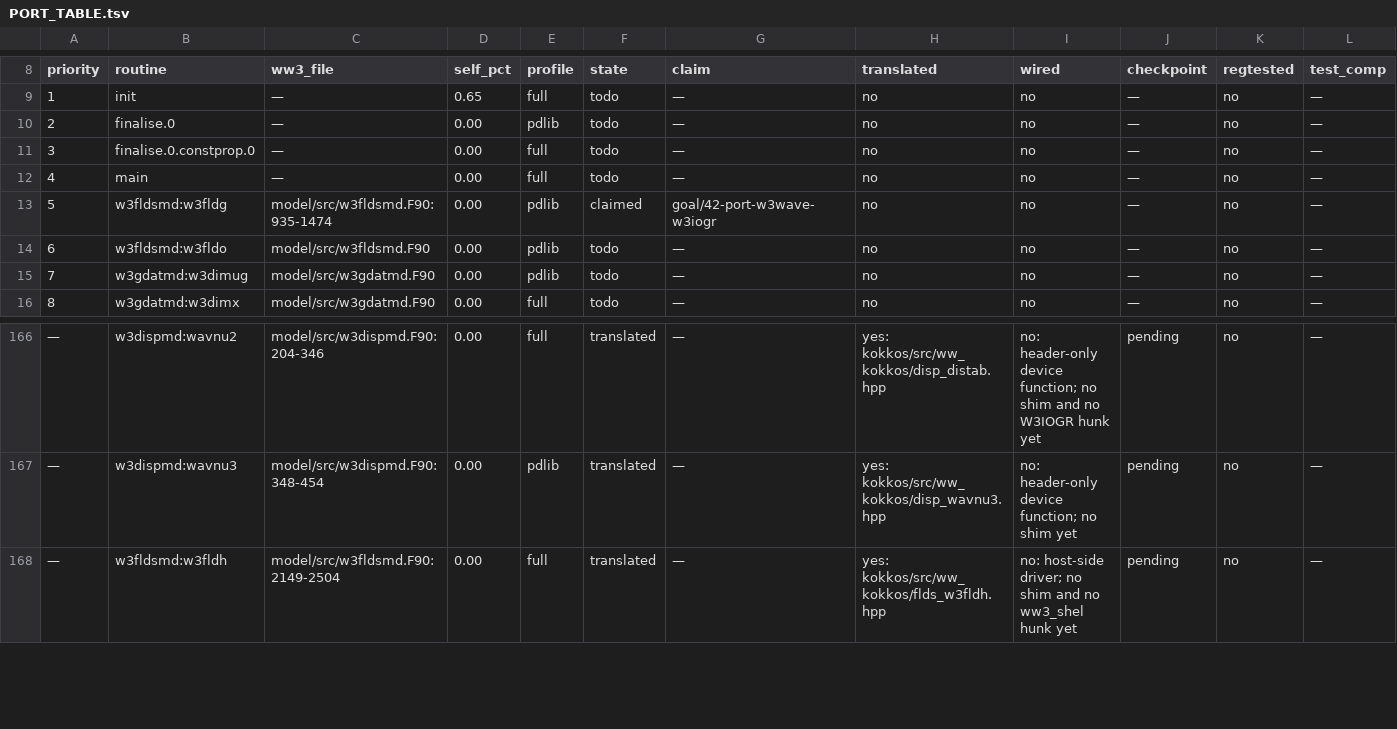
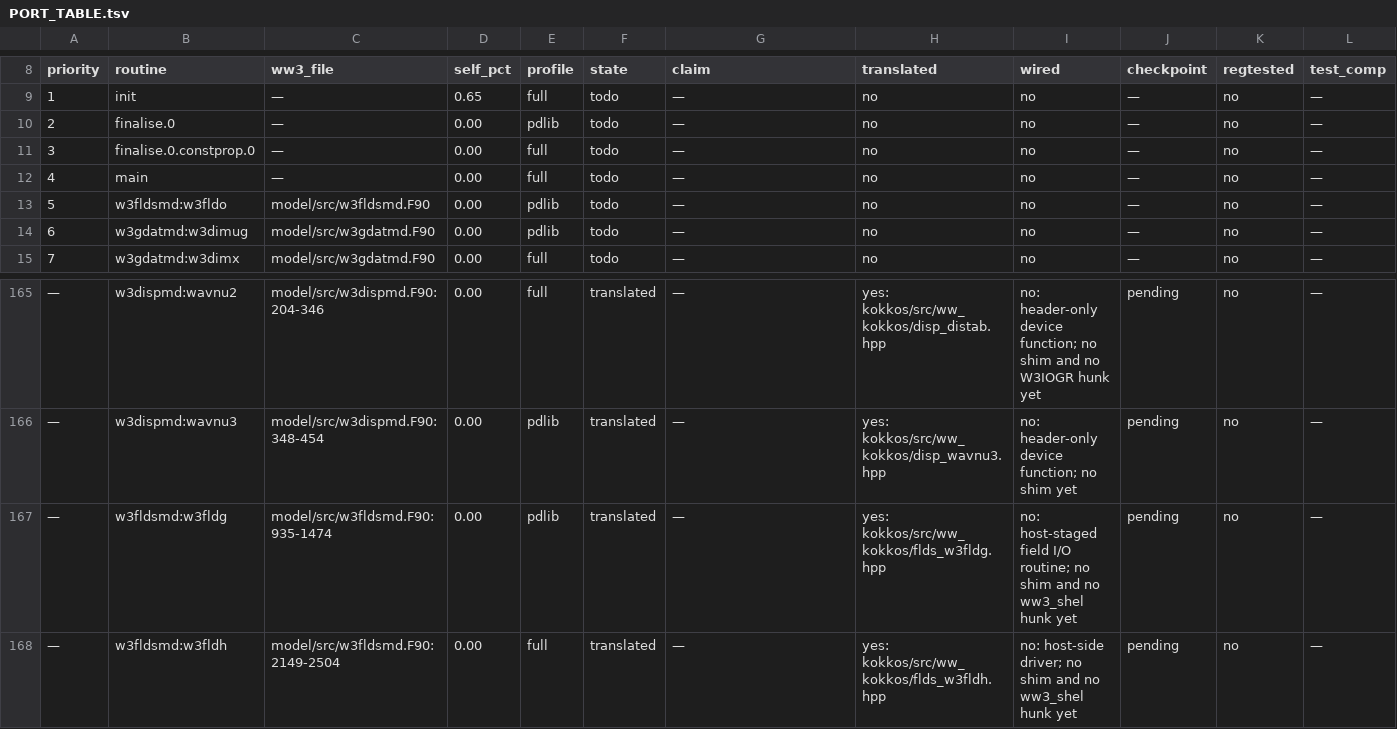
Before and after one commit to h0ffmann/ww3-gpu, a TSV file: kokkos/PORT_TABLE.tsv, drawn as a sheet; only a part is shown, gaps mark what is left out; removed rows and columns are numbered as before the commit, all else as after; rows hold the shown columns only; the diff names each change by its address in the sheet, - before the commit and + after, or states it on an @@ line.

```diff
--- a/kokkos/PORT_TABLE.tsv
+++ b/kokkos/PORT_TABLE.tsv
-row 13: 5 | w3fldsmd:w3fldg | model/src/w3fldsmd.F90:935-1474 | 0.00 | pdlib | claimed | goal/42-port-w3wave-w3iogr | no | no | — | no | —
@@ column A (priority) renumbered between rows 13 and 112 @@
+row 167: — | w3fldsmd:w3fldg | model/src/w3fldsmd.F90:935-1474 | 0.00 | pdlib | translated | — | yes: kokkos/src/ww_kokkos/flds_w3fldg.hpp | no: host-staged field I/O routine; no shim and no ww3_shel hunk yet | pending | no | —
```
Also changed, not shown: kokkos/port_claims.tsv, kokkos/ports.tsv, 7 other files.
